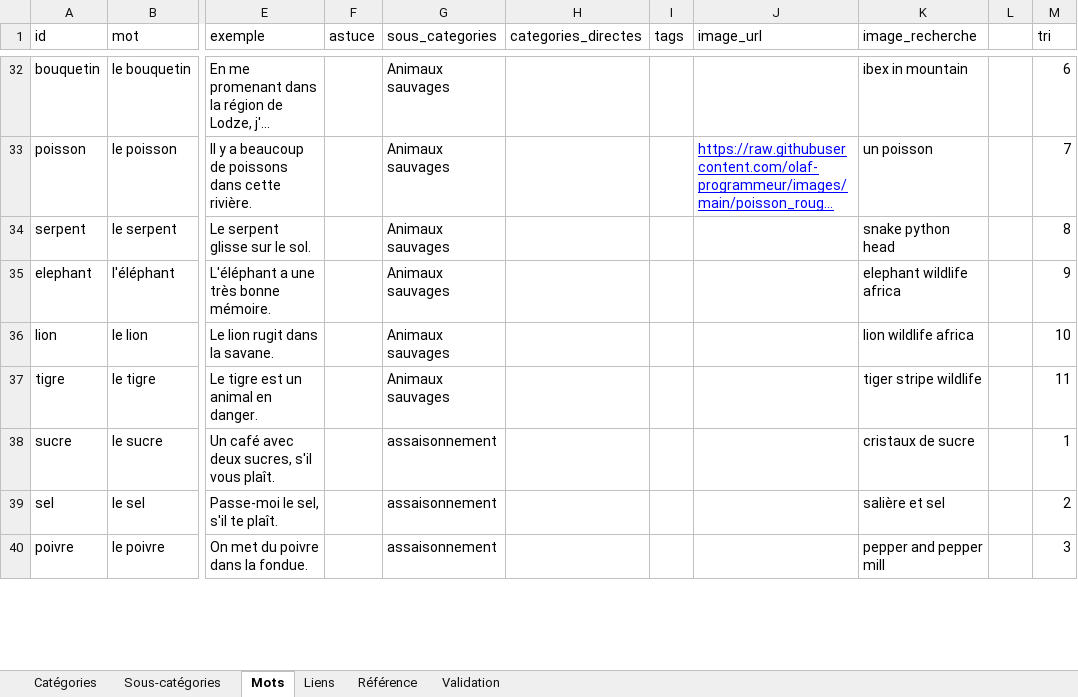
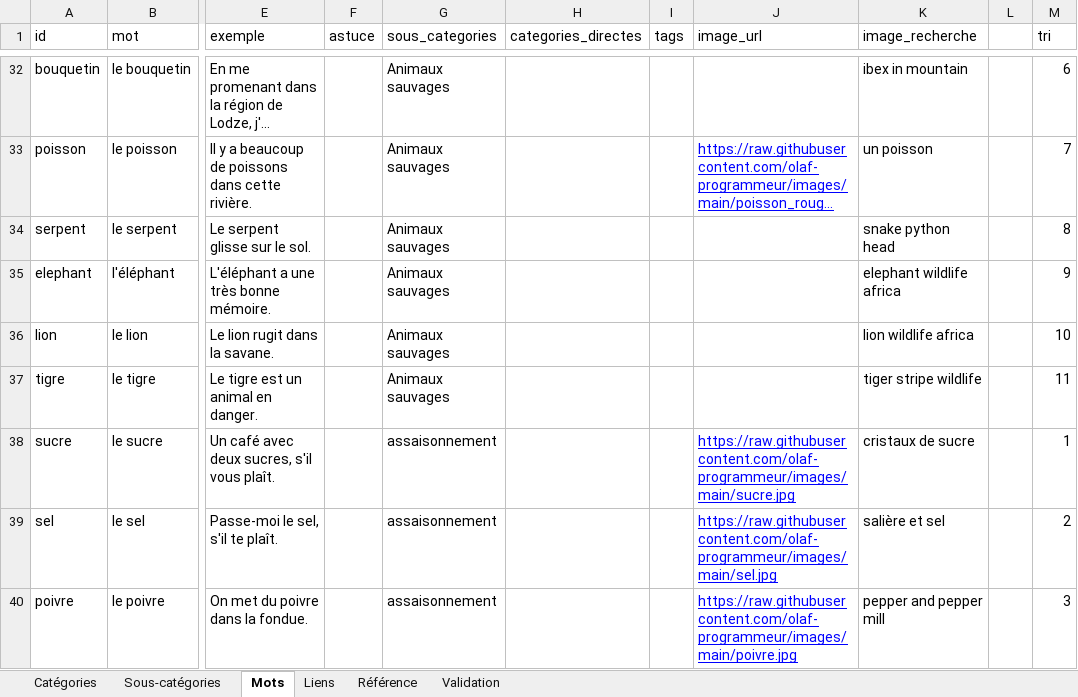
Before and after one commit to olaf-programmeur/vocab-app, an Excel workbook: public/data.xlsx, sheet Mots, drawn as a sheet; only a part is shown, gaps mark what is left out; long unchanged cells end in …; values as stored, in another font and other column widths than the file's, no borders; the diff covers the shown part only; the diff names each change by its address in the sheet, - before the commit and + after, or states it on an @@ line.

```diff
--- a/public/data.xlsx (sheet Mots)
+++ b/public/data.xlsx (sheet Mots)
-J38 (image_url): (empty)
+J38 (image_url): https://raw.githubusercontent.com/olaf-programmeur/images/main/sucre.jpg
-J39 (image_url): (empty)
+J39 (image_url): https://raw.githubusercontent.com/olaf-programmeur/images/main/sel.jpg
-J40 (image_url): (empty)
+J40 (image_url): https://raw.githubusercontent.com/olaf-programmeur/images/main/poivre.jpg
```
Also changed, not shown: 6 edited cells elsewhere in this sheet, sheet Catégories, sheet Sous-catégories.
